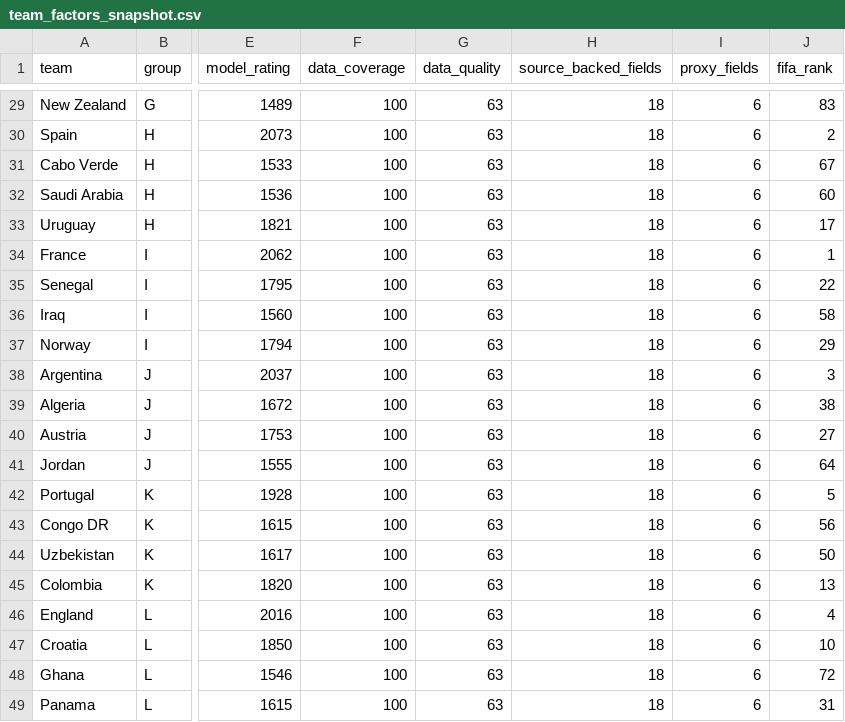
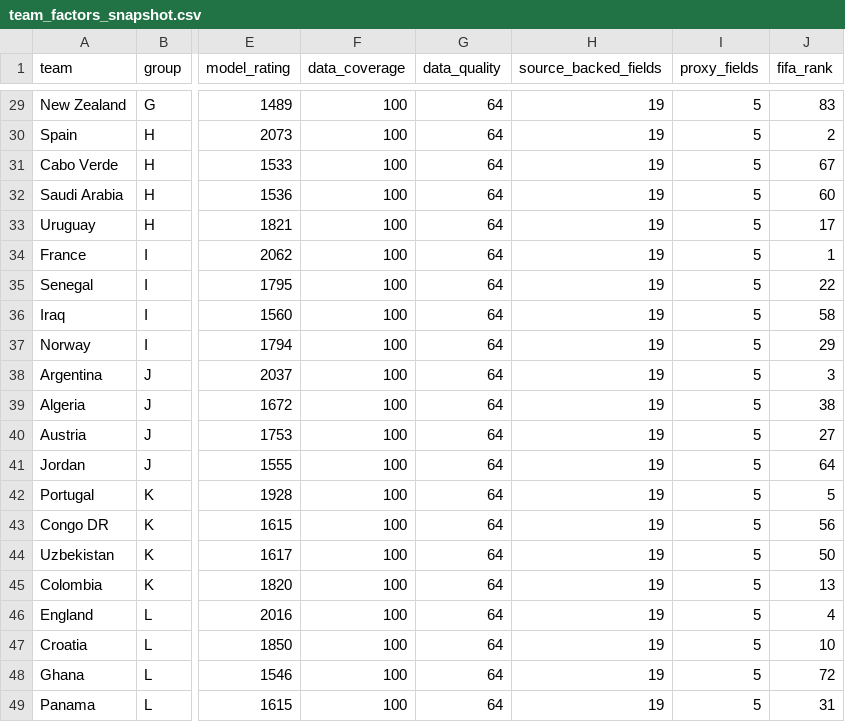
Before and after one commit to tao-Lionel/world-cup-2026-simulator, a CSV file: data/team_factors_snapshot.csv, drawn as a sheet; only a part is shown, gaps mark what is left out; the diff covers the shown part only; the diff names each change by its address in the sheet, - before the commit and + after, or states it on an @@ line.

```diff
--- a/data/team_factors_snapshot.csv
+++ b/data/team_factors_snapshot.csv
-G29:G49 (data_quality): 63
+G29:G49 (data_quality): 64
-H29:H49 (source_backed_fields): 18
+H29:H49 (source_backed_fields): 19
-I29:I49 (proxy_fields): 6
+I29:I49 (proxy_fields): 5
```
Also changed, not shown: 86 edited cells elsewhere in this file, data/source_manifest.csv, data/squad_profile_snapshot.csv, 12 other files.
